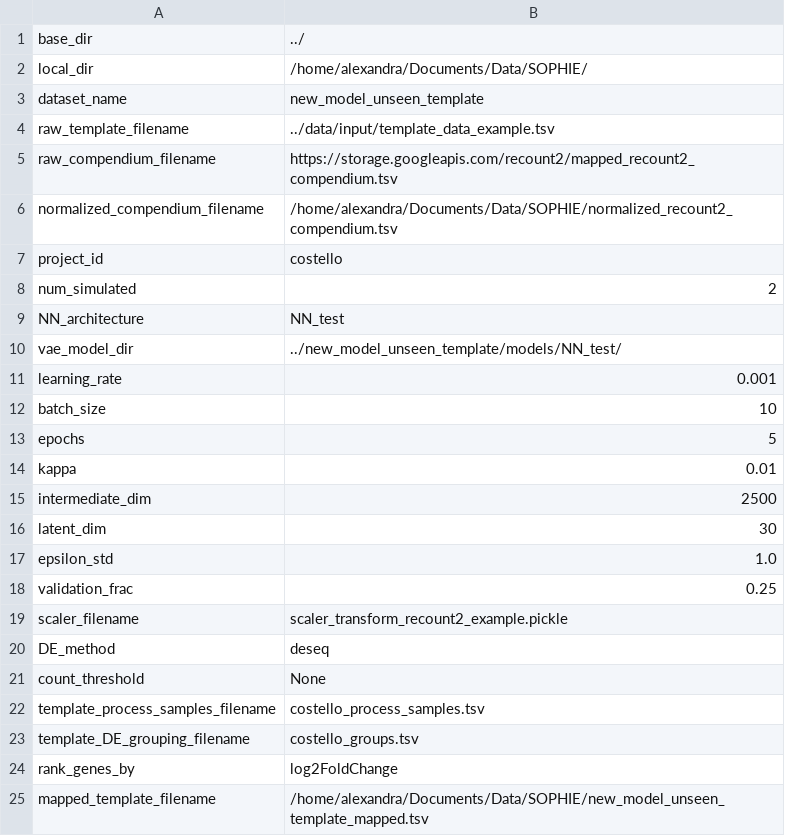
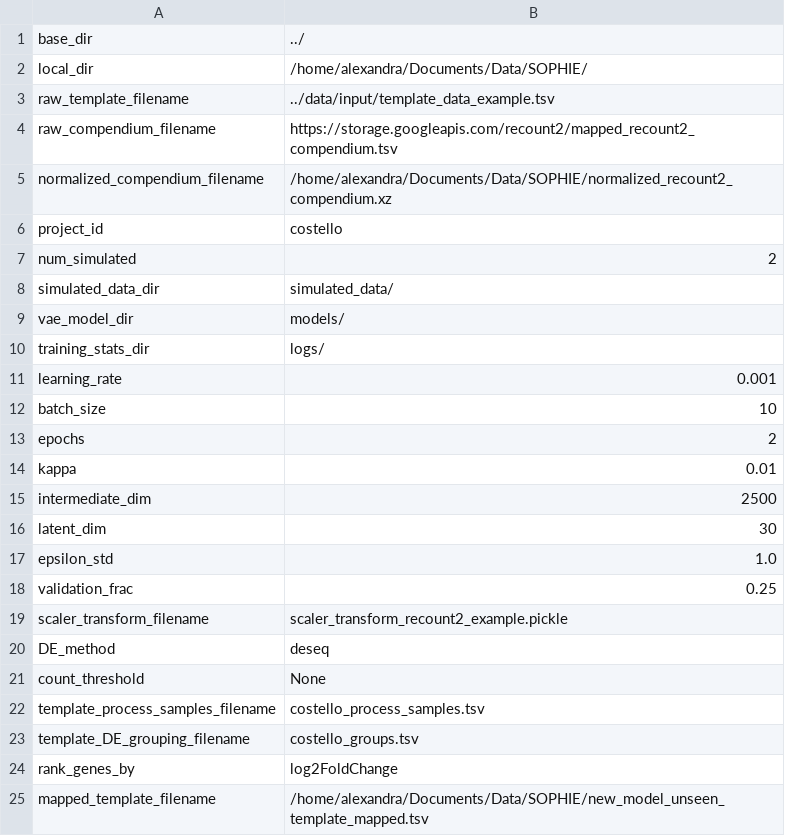
Before and after one commit to greenelab/sophie, a TSV file: new_model_unseen_template/config_example.tsv, drawn as a sheet; only a part is shown.

```diff
--- a/new_model_unseen_template/config_example.tsv
+++ b/new_model_unseen_template/config_example.tsv
@@ -2,13 +2,13 @@ base_dir	"../"
 local_dir	"/home/alexandra/Documents/Data/SOPHIE/"
-dataset_name	"new_model_unseen_template"
 raw_template_filename	"../data/input/template_data_example.tsv"
 raw_compendium_filename	"https://storage.googleapis.com/recount2/mapped_recount2_compendium.tsv"
-normalized_compendium_filename	"/home/alexandra/Documents/Data/SOPHIE/normalized_recount2_compendium.tsv"
+normalized_compendium_filename	"/home/alexandra/Documents/Data/SOPHIE/normalized_recount2_compendium.xz"
 project_id	"costello"
 num_simulated	2
-NN_architecture	"NN_test"
-vae_model_dir	"../new_model_unseen_template/models/NN_test/"
+simulated_data_dir	"simulated_data/"
+vae_model_dir	"models/"
+training_stats_dir	"logs/"
 learning_rate	0.001
 batch_size	10
-epochs	5
+epochs	2
 kappa	0.01
@@ -18,3 +18,3 @@ epsilon_std	1.0
 validation_frac	0.25
-scaler_filename	"scaler_transform_recount2_example.pickle"
+scaler_transform_filename	"scaler_transform_recount2_example.pickle"
 DE_method	"deseq"
```
Also changed, not shown: new_model_seen_template/config_example.tsv, pre_model_seen_template/config_example.tsv, 15 other files.
